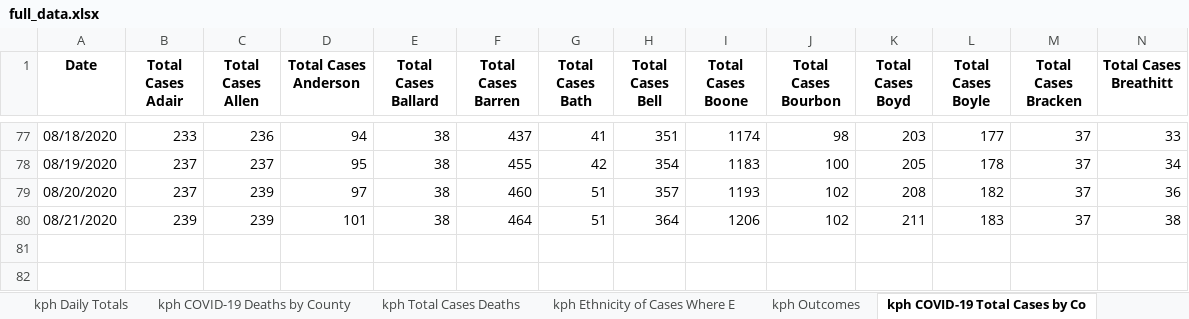
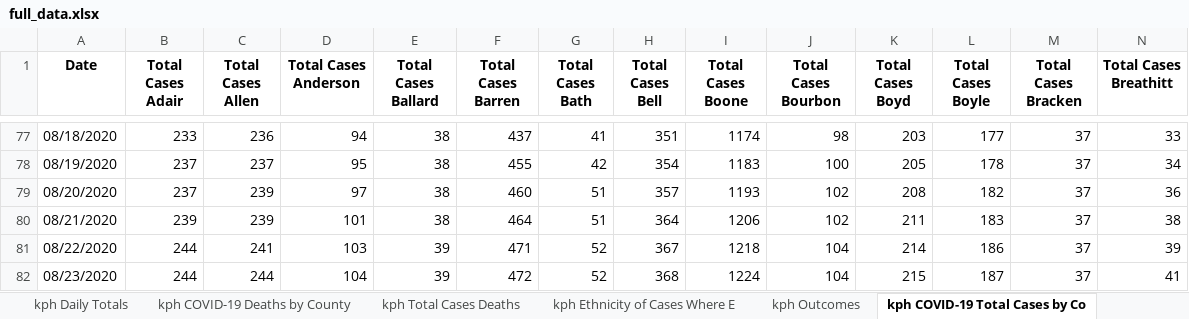
Before and after one commit to edjanalytics/covid-sot-data, an Excel workbook: full_data.xlsx, sheet kph COVID-19 Total Cases by Co, drawn as a sheet; only a part is shown, gaps mark what is left out; values as stored, in another font and other column widths than the file's, no borders; rows hold the shown columns only; the diff names each change by its address in the sheet, - before the commit and + after, or states it on an @@ line.

```diff
--- a/full_data.xlsx (sheet kph COVID-19 Total Cases by Co)
+++ b/full_data.xlsx (sheet kph COVID-19 Total Cases by Co)
+row 81: 08/22/2020 | 244 | 241 | 103 | 39 | 471 | 52 | 367 | 1218 | 104 | 214 | 186 | 37 | 39
+row 82: 08/23/2020 | 244 | 244 | 104 | 39 | 472 | 52 | 368 | 1224 | 104 | 215 | 187 | 37 | 41
```
Also changed, not shown: sheet kph COVID-19 Deaths by County, sheet kph COVID-19 New Cases by Coun, sheet indiana_age, sheet jh_deaths, sheet nyt_deaths, sheet nyt_cases, 12 more sheets.
